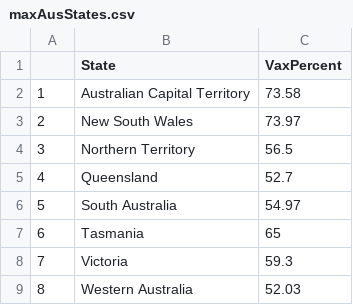
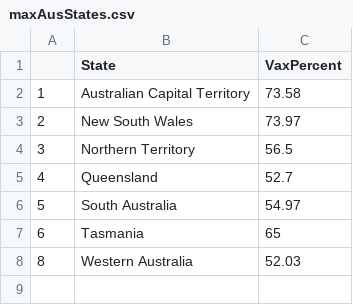
Before and after one commit to hughemi/PROJECT2, a CSV file: maxAusStates.csv, drawn as a sheet.

Commit message:
Update maxAusStates.csv

```diff
--- a/maxAusStates.csv
+++ b/maxAusStates.csv
@@ -7,3 +7,2 @@
 "6","Tasmania",65
-"7","Victoria",59.3
 "8","Western Australia",52.03
```
